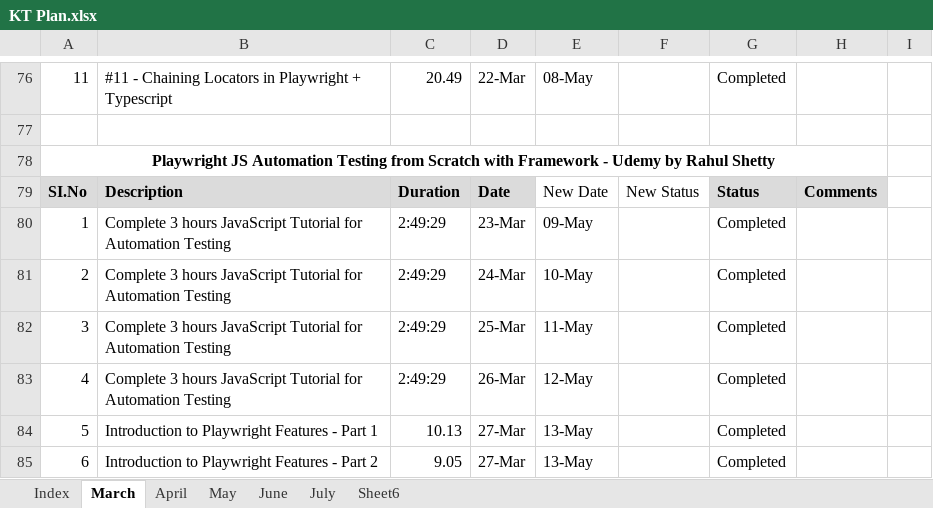
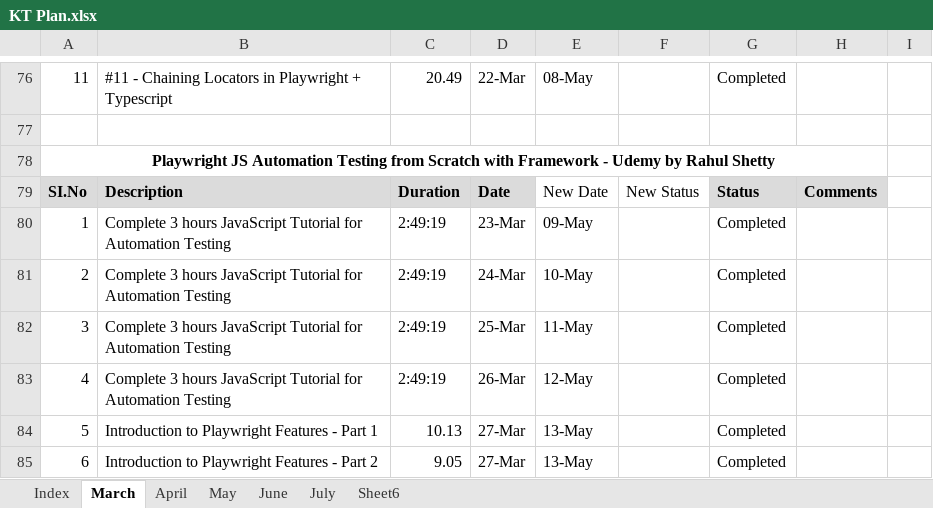
Before and after one commit to haricodegit/pw-js-ts, an Excel workbook: 001EffortTracker/KT Plan.xlsx, sheet March, drawn as a sheet; only a part is shown, gaps mark what is left out; values as stored, in another font and other column widths than the file's, no borders; the diff names each change by its address in the sheet, - before the commit and + after, or states it on an @@ line.

```diff
--- a/001EffortTracker/KT Plan.xlsx (sheet March)
+++ b/001EffortTracker/KT Plan.xlsx (sheet March)
-C80:C83: 2:49:29
+C80:C83: 2:49:19
```
Also changed, not shown: sheet April, 18 other files.
